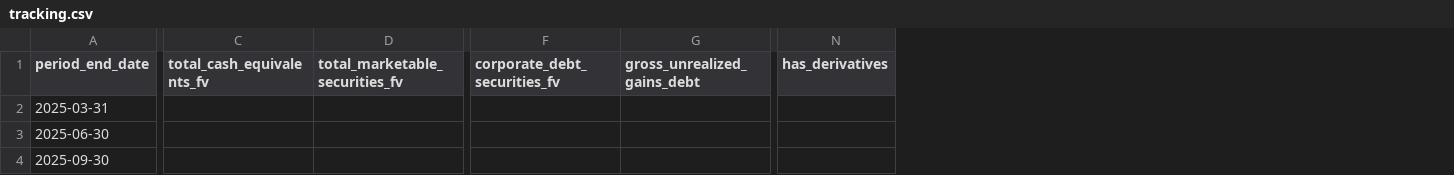
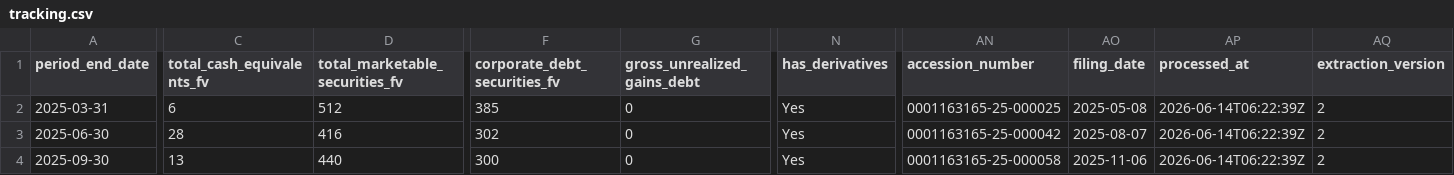
Before and after one commit to lukasbecker36-dot/sec-derivatives-, a CSV file: output/cop/tracking.csv, drawn as a sheet; only a part is shown, gaps mark what is left out; the diff covers the shown part only; the diff names each change by its address in the sheet, - before the commit and + after, or states it on an @@ line.

```diff
--- a/output/cop/tracking.csv
+++ b/output/cop/tracking.csv
+column AN (accession_number), rows 2-4: 0001163165-25-000025 | 0001163165-25-000042 | 0001163165-25-000058
+column AO (filing_date), rows 2-4: 2025-05-08 | 2025-08-07 | 2025-11-06
+column AP (processed_at), rows 2-4: all 2026-06-14T06:22:39Z
+column AQ (extraction_version), rows 2-4: all 2
-C2 (total_cash_equivalents_fv): (empty)
+C2 (total_cash_equivalents_fv): 6
-D2 (total_marketable_securities_fv): (empty)
+D2 (total_marketable_securities_fv): 512
-F2 (corporate_debt_securities_fv): (empty)
+F2 (corporate_debt_securities_fv): 385
-G2:G4 (gross_unrealized_gains_debt): (empty)
+G2:G4 (gross_unrealized_gains_debt): 0
-N2:N4 (has_derivatives): (empty)
+N2:N4 (has_derivatives): Yes
-C3 (total_cash_equivalents_fv): (empty)
+C3 (total_cash_equivalents_fv): 28
-D3 (total_marketable_securities_fv): (empty)
+D3 (total_marketable_securities_fv): 416
-F3 (corporate_debt_securities_fv): (empty)
+F3 (corporate_debt_securities_fv): 302
-C4 (total_cash_equivalents_fv): (empty)
+C4 (total_cash_equivalents_fv): 13
-D4 (total_marketable_securities_fv): (empty)
+D4 (total_marketable_securities_fv): 440
-F4 (corporate_debt_securities_fv): (empty)
+F4 (corporate_debt_securities_fv): 300
```
Also changed, not shown: 38 edited cells elsewhere in this file, backfill/state.csv, output/cnc/tracking.csv, 10 other files.
